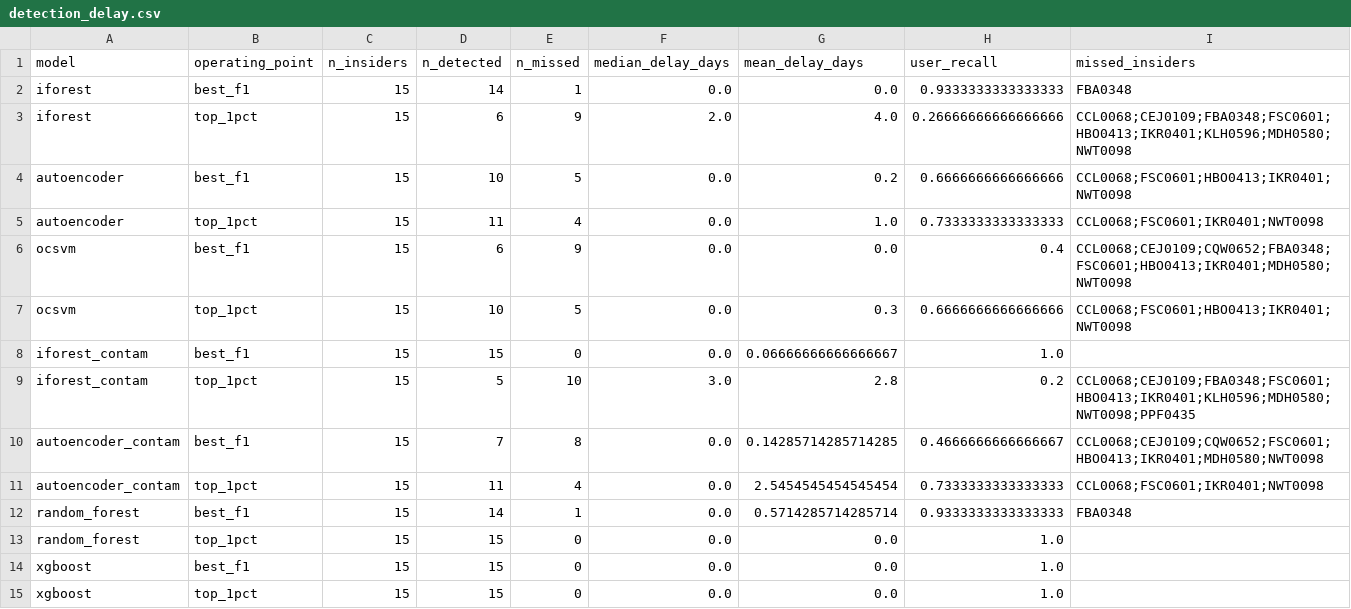
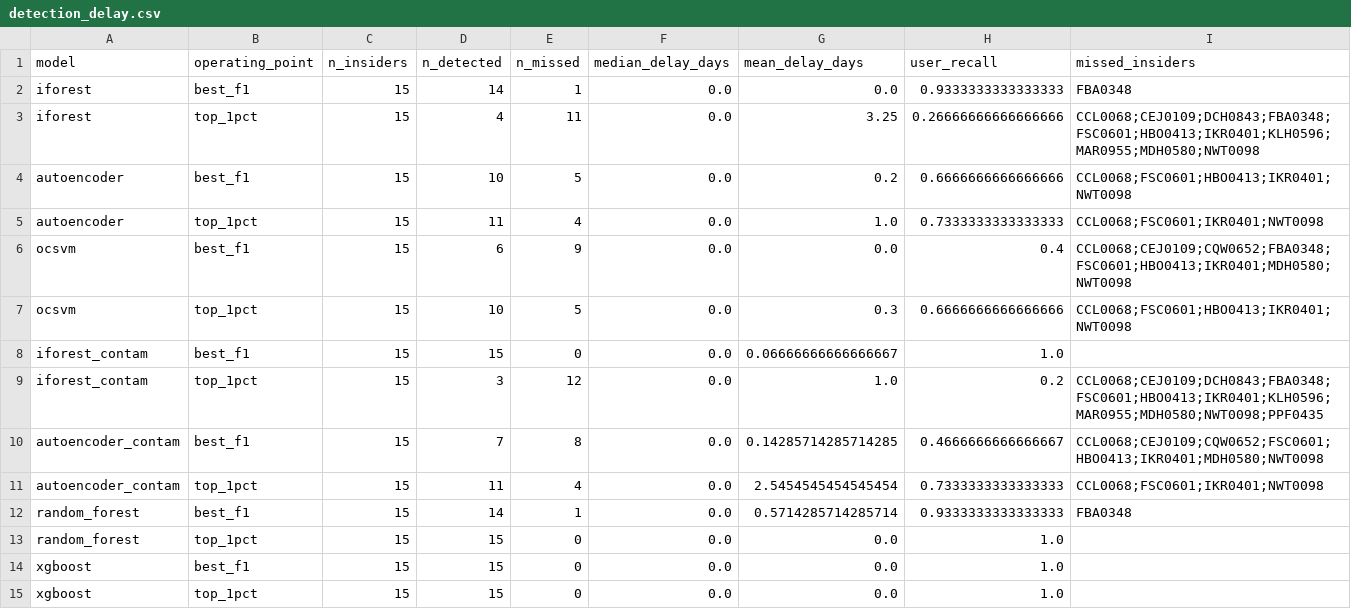
Before and after one commit to SupriyeAmatya/AI-Based-User-and-Entity-Behavior-Analytics-for-Insider-Threat-Detection, a CSV file: results/tables/detection_delay.csv, drawn as a sheet.

```diff
--- a/results/tables/detection_delay.csv
+++ b/results/tables/detection_delay.csv
@@ -2,3 +2,3 @@ model,operating_point,n_insiders,n_detected,n_missed,median_delay_days,mean_dela
 iforest,best_f1,15,14,1,0.0,0.0,0.9333333333333333,FBA0348
-iforest,top_1pct,15,6,9,2.0,4.0,0.26666666666666666,CCL0068;CEJ0109;FBA0348;FSC0601;HBO0413;IKR0401;KLH0596;MDH0580;NWT0098
+iforest,top_1pct,15,4,11,0.0,3.25,0.26666666666666666,CCL0068;CEJ0109;DCH0843;FBA0348;FSC0601;HBO0413;IKR0401;KLH0596;MAR0955;MDH0580;NWT0098
 autoencoder,best_f1,15,10,5,0.0,0.2,0.6666666666666666,CCL0068;FSC0601;HBO0413;IKR0401;NWT0098
@@ -8,3 +8,3 @@ ocsvm,top_1pct,15,10,5,0.0,0.3,0.6666666666666666,CCL0068;FSC0601;HBO0413;IKR040
 iforest_contam,best_f1,15,15,0,0.0,0.06666666666666667,1.0,
-iforest_contam,top_1pct,15,5,10,3.0,2.8,0.2,CCL0068;CEJ0109;FBA0348;FSC0601;HBO0413;IKR0401;KLH0596;MDH0580;NWT0098;PPF0435
+iforest_contam,top_1pct,15,3,12,0.0,1.0,0.2,CCL0068;CEJ0109;DCH0843;FBA0348;FSC0601;HBO0413;IKR0401;KLH0596;MAR0955;MDH0580;NWT0098;PPF0435
 autoencoder_contam,best_f1,15,7,8,0.0,0.14285714285714285,0.4666666666666667,CCL0068;CEJ0109;CQW0652;FSC0601;HBO0413;IKR0401;MDH0580;NWT0098
```
Also changed, not shown: results/tables/T8_timing.csv, results/tables/model_comparison.csv, 6 other files.
